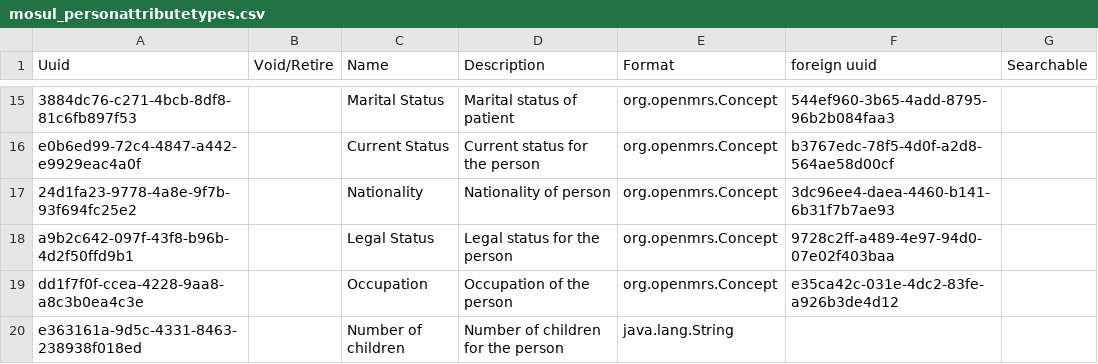
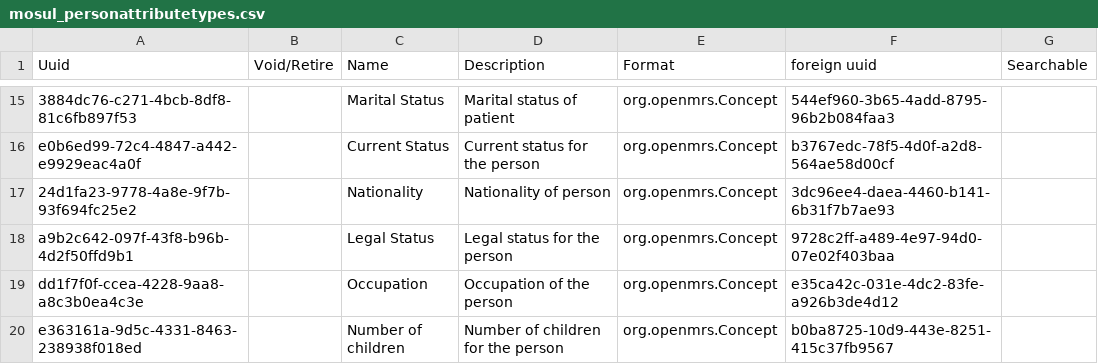
Before and after one commit to MSF-OCG/LIME-EMR, a CSV file: sites/mosul/configs/openmrs/initializer_config/personattributetypes/mosul_personattributetypes.csv, drawn as a sheet; only a part is shown, gaps mark what is left out.

```diff
--- a/sites/mosul/configs/openmrs/initializer_config/personattributetypes/mosul_personattributetypes.csv
+++ b/sites/mosul/configs/openmrs/initializer_config/personattributetypes/mosul_personattributetypes.csv
@@ -19,2 +19,2 @@ a9b2c642-097f-43f8-b96b-4d2f50ffd9b1,,Legal Status,Legal status for the person,o
 dd1f7f0f-ccea-4228-9aa8-a8c3b0ea4c3e,,Occupation,Occupation of the person,org.openmrs.Concept,e35ca42c-031e-4dc2-83fe-a926b3de4d12,
-e363161a-9d5c-4331-8463-238938f018ed,,Number of children,Number of children for the person,java.lang.String,,
+e363161a-9d5c-4331-8463-238938f018ed,,Number of children,Number of children for the person,org.openmrs.Concept,b0ba8725-10d9-443e-8251-415c37fb9567,
```
Also changed, not shown: 2 other files.
